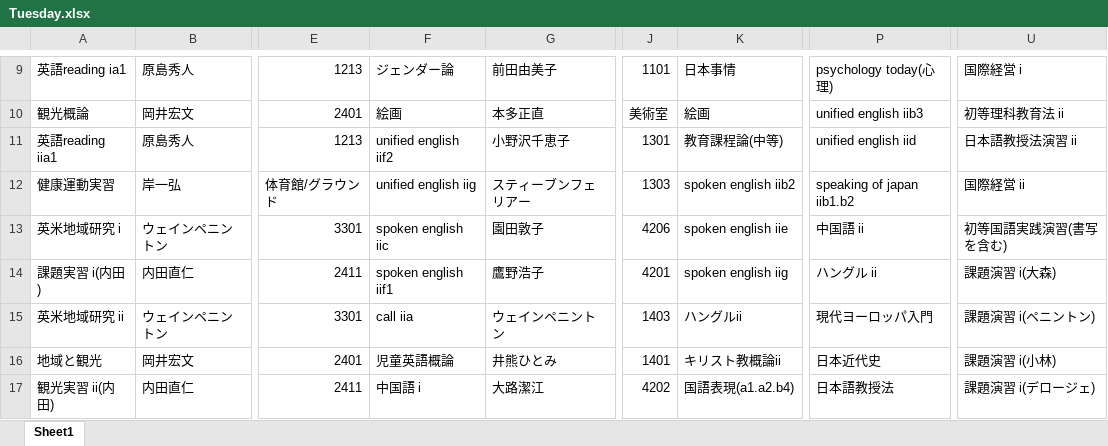
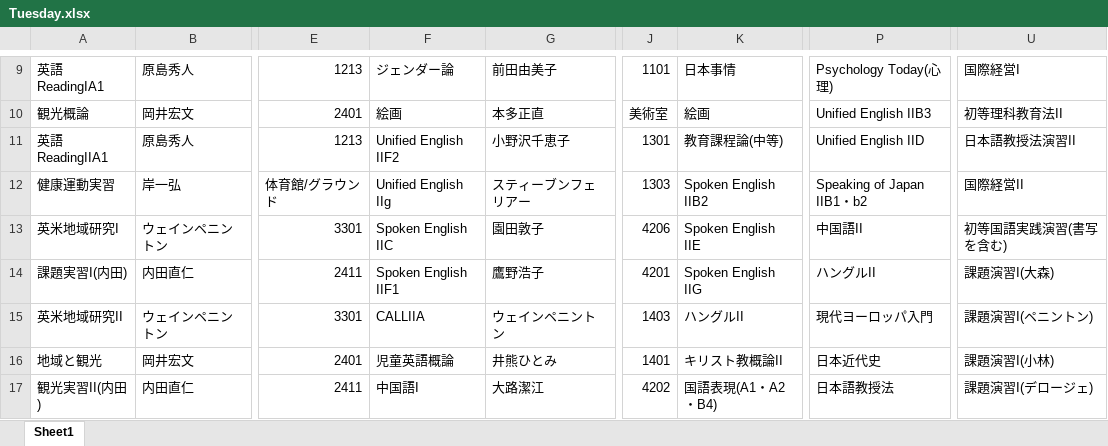
Before and after one commit to araki-shogo/syllabus, an Excel workbook: app/Http/Python/excel/Tuesday.xlsx, sheet Sheet1, drawn as a sheet; only a part is shown, gaps mark what is left out; values as stored, in another font and other column widths than the file's, no borders; the diff covers the shown part only; the diff names each change by its address in the sheet, - before the commit and + after, or states it on an @@ line.

```diff
--- a/app/Http/Python/excel/Tuesday.xlsx (sheet Sheet1)
+++ b/app/Http/Python/excel/Tuesday.xlsx (sheet Sheet1)
-A9: 英語reading ia1
+A9: 英語ReadingIA1
-P9: psychology today(心理)
+P9: Psychology Today(心理)
-U9: 国際経営 i
+U9: 国際経営I
-P10: unified english iib3
+P10: Unified English IIB3
-U10: 初等理科教育法 ii
+U10: 初等理科教育法II
-A11: 英語reading iia1
+A11: 英語ReadingIIA1
-F11: unified english iif2
+F11: Unified English IIF2
-P11: unified english iid
+P11: Unified English IID
-U11: 日本語教授法演習 ii
+U11: 日本語教授法演習II
-F12: unified english iig
+F12: Unified English IIg
-K12: spoken english iib2
+K12: Spoken English IIB2
-P12: speaking of japan iib1.b2
+P12: Speaking of Japan IIB1・b2
-U12: 国際経営 ii
+U12: 国際経営II
-A13: 英米地域研究 i
+A13: 英米地域研究I
-F13: spoken english iic
+F13: Spoken English IIC
-K13: spoken english iie
+K13: Spoken English IIE
-P13: 中国語 ii
+P13: 中国語II
-A14: 課題実習 i(内田)
+A14: 課題実習I(内田)
-F14: spoken english iif1
+F14: Spoken English IIF1
-K14: spoken english iig
+K14: Spoken English IIG
-P14: ハングル ii
+P14: ハングルII
-U14: 課題演習 i(大森)
+U14: 課題演習I(大森)
-A15: 英米地域研究 ii
+A15: 英米地域研究II
-F15: call iia
+F15: CALLIIA
-K15: ハングルii
+K15: ハングルII
-U15: 課題演習 i(ペニントン)
+U15: 課題演習I(ペニントン)
-K16: キリスト教概論ii
+K16: キリスト教概論II
-U16: 課題演習 i(小林)
+U16: 課題演習I(小林)
-A17: 観光実習 ii(内田)
+A17: 観光実習II(内田)
-F17: 中国語 i
+F17: 中国語I
-K17: 国語表現(a1.a2.b4)
+K17: 国語表現(A1・A2・B4)
-U17: 課題演習 i(デロージェ)
+U17: 課題演習I(デロージェ)
```
Also changed, not shown: 68 edited cells elsewhere in this sheet, app/Http/Python/excel/Friday.xlsx, app/Http/Python/excel/Monday.xlsx, 9 other files.
